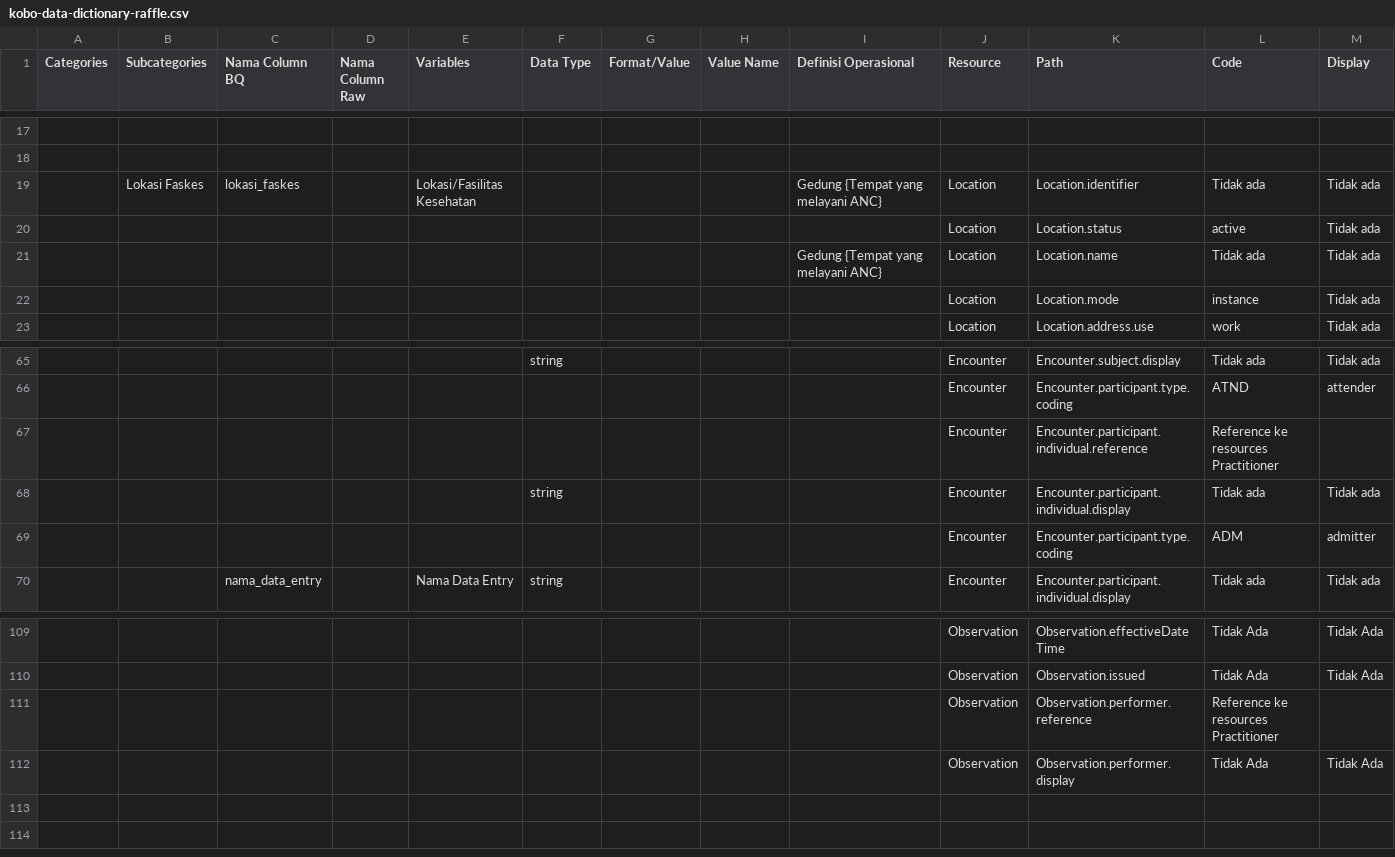
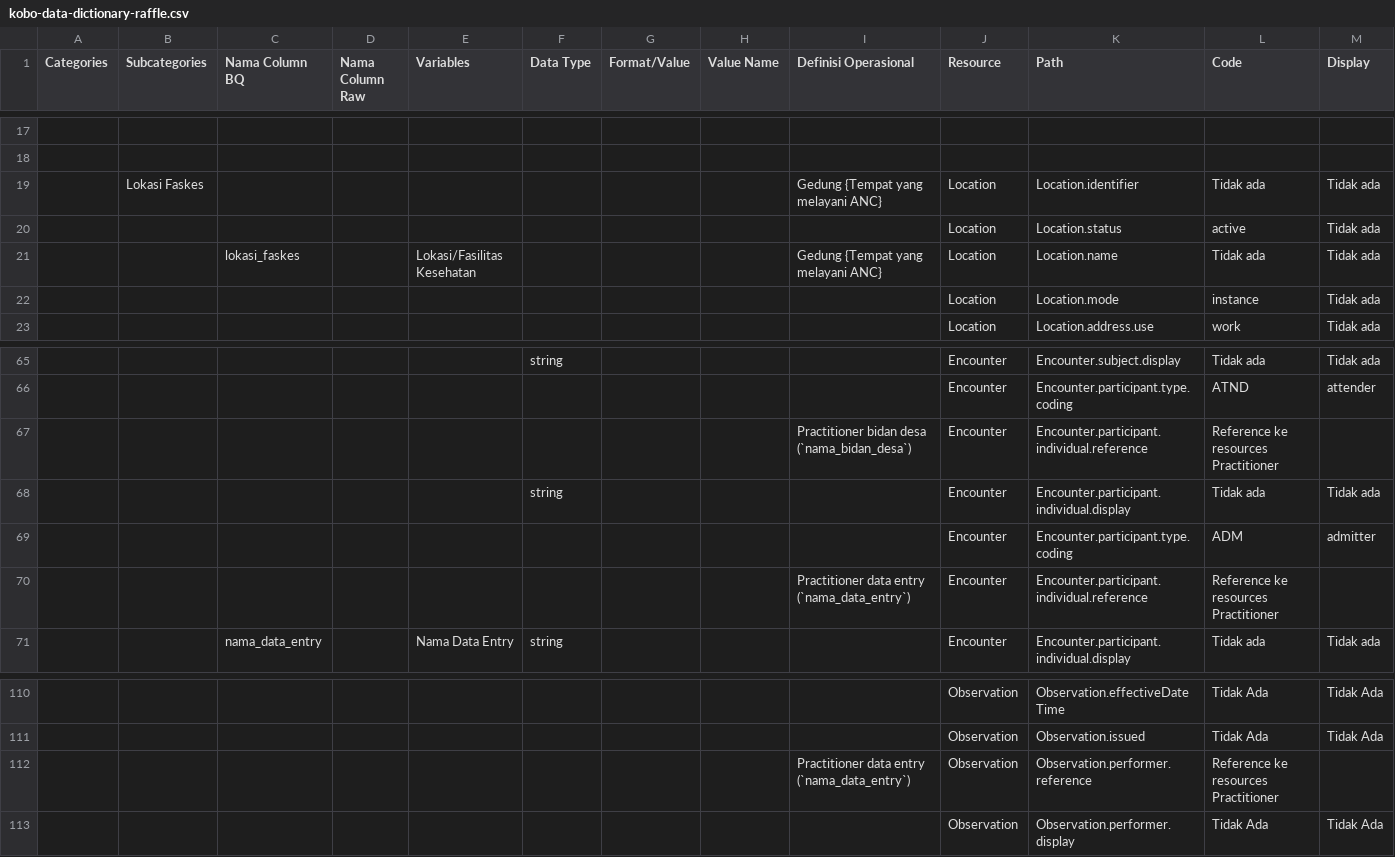
Before and after one commit to silviaavn/spheres-mapping, a CSV file: mapping/kobo-data-dictionary-raffle.csv, drawn as a sheet; only a part is shown, gaps mark what is left out; addresses are those after the commit; rows hold the shown columns only; the diff names each change by its address in the sheet, - before the commit and + after, or states it on an @@ line.

```diff
--- a/mapping/kobo-data-dictionary-raffle.csv
+++ b/mapping/kobo-data-dictionary-raffle.csv
-C19 (Nama Column BQ): lokasi_faskes
+C19 (Nama Column BQ): (empty)
-E19 (Variables): Lokasi/Fasilitas Kesehatan
+E19 (Variables): (empty)
-C21 (Nama Column BQ): (empty)
+C21 (Nama Column BQ): lokasi_faskes
-E21 (Variables): (empty)
+E21 (Variables): Lokasi/Fasilitas Kesehatan
-I67 (Definisi Operasional): (empty)
+I67 (Definisi Operasional): Practitioner bidan desa (`nama_bidan_desa`)
+row 70:  |  |  |  |  |  |  |  | Practitioner data entry (`nama_data_entry`) | Encounter | Encounter.participant.individual.reference | Reference ke resources Practitioner
-I112 (Definisi Operasional): (empty)
+I112 (Definisi Operasional): Practitioner data entry (`nama_data_entry`)
```
Also changed, not shown: mapping/kobo-data-dictionary-maternal-outcome.csv, 4 other files.
